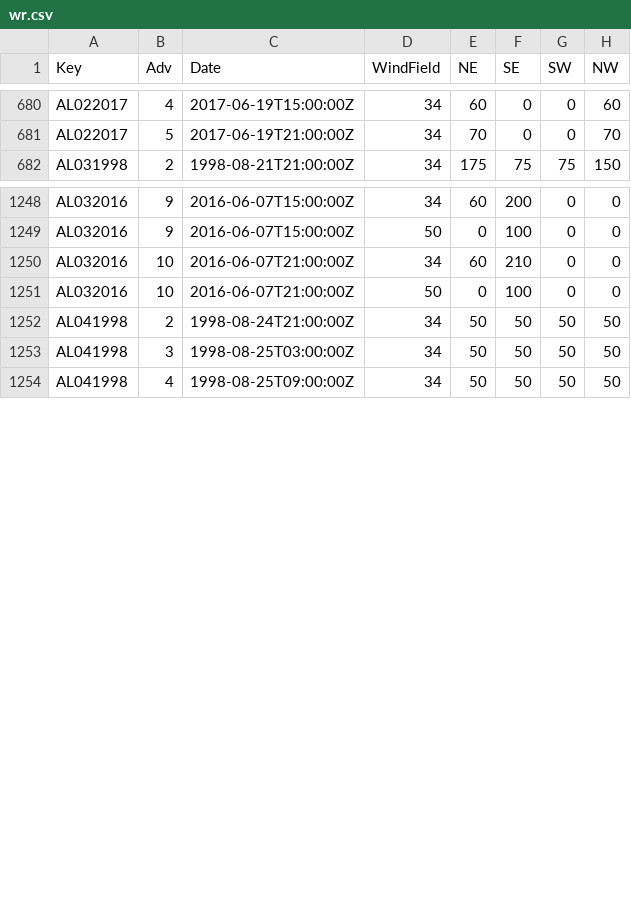
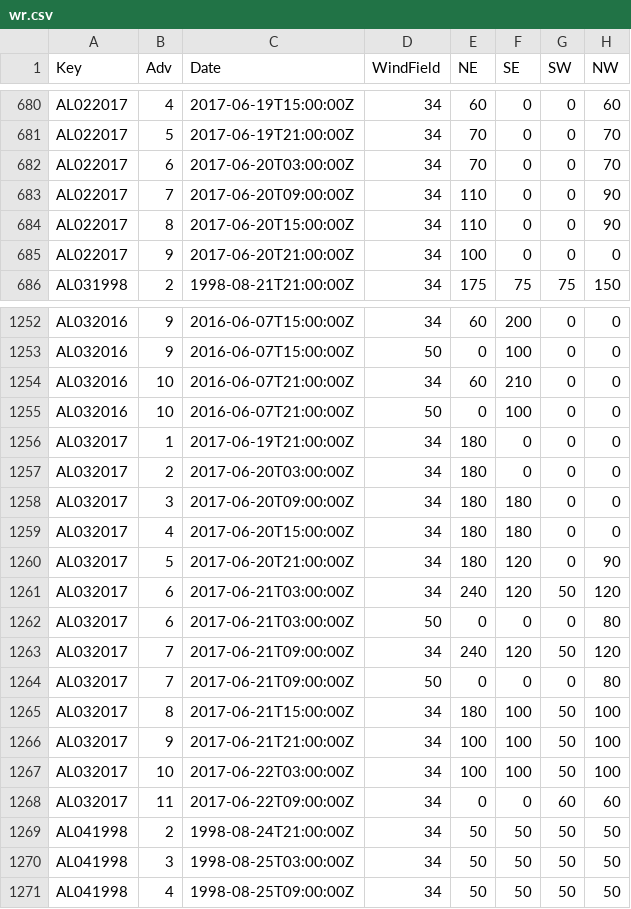
Before and after one commit to ropensci/rrricanesdata, a CSV file: wr.csv, drawn as a sheet; only a part is shown, gaps mark what is left out.

```diff
--- a/wr.csv
+++ b/wr.csv
@@ -681,2 +681,6 @@ AL022017,4,2017-06-19T15:00:00Z,34,60,0,0,60
 AL022017,5,2017-06-19T21:00:00Z,34,70,0,0,70
+AL022017,6,2017-06-20T03:00:00Z,34,70,0,0,70
+AL022017,7,2017-06-20T09:00:00Z,34,110,0,0,90
+AL022017,8,2017-06-20T15:00:00Z,34,110,0,0,90
+AL022017,9,2017-06-20T21:00:00Z,34,100,0,0,0
 AL031998,2,1998-08-21T21:00:00Z,34,175,75,75,150
@@ -1251,2 +1255,15 @@ AL032016,10,2016-06-07T21:00:00Z,34,60,210,0,0
 AL032016,10,2016-06-07T21:00:00Z,50,0,100,0,0
+AL032017,1,2017-06-19T21:00:00Z,34,180,0,0,0
+AL032017,2,2017-06-20T03:00:00Z,34,180,0,0,0
+AL032017,3,2017-06-20T09:00:00Z,34,180,180,0,0
+AL032017,4,2017-06-20T15:00:00Z,34,180,180,0,0
+AL032017,5,2017-06-20T21:00:00Z,34,180,120,0,90
+AL032017,6,2017-06-21T03:00:00Z,34,240,120,50,120
+AL032017,6,2017-06-21T03:00:00Z,50,0,0,0,80
+AL032017,7,2017-06-21T09:00:00Z,34,240,120,50,120
+AL032017,7,2017-06-21T09:00:00Z,50,0,0,0,80
+AL032017,8,2017-06-21T15:00:00Z,34,180,100,50,100
+AL032017,9,2017-06-21T21:00:00Z,34,100,100,50,100
+AL032017,10,2017-06-22T03:00:00Z,34,100,100,50,100
+AL032017,11,2017-06-22T09:00:00Z,34,0,0,60,60
 AL041998,2,1998-08-24T21:00:00Z,34,50,50,50,50
```
Also changed, not shown: 1 other file.
